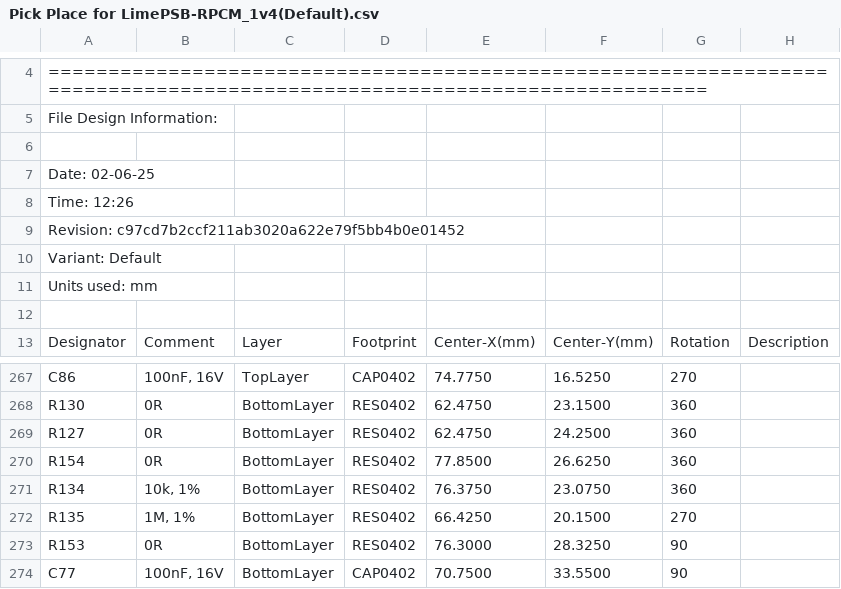
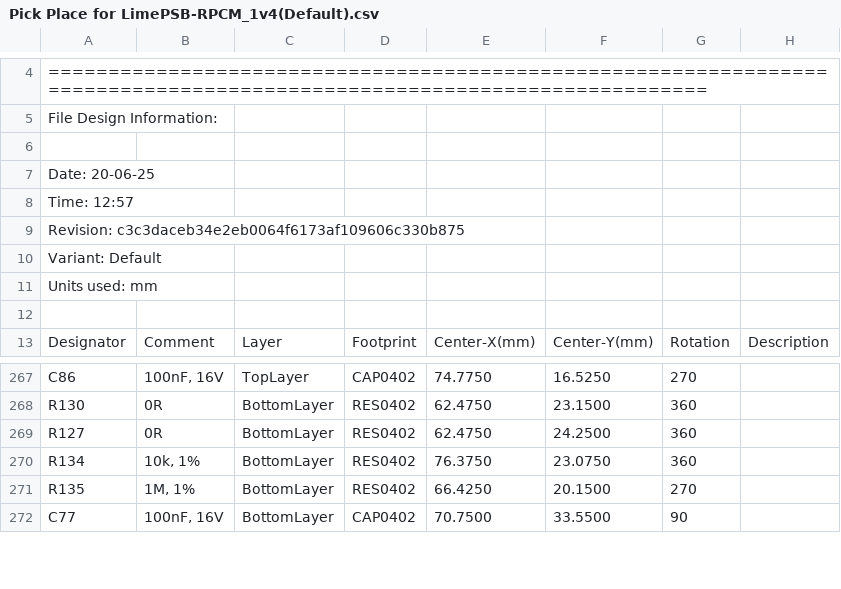
Before and after one commit to myriadrf/LimePSB-RPCM, a CSV file: hardware/1v4/Project Outputs for LimePSB-RPCM_1v4/Pick Place/Pick Place for LimePSB-RPCM_1v4(Default).csv, drawn as a sheet; only a part is shown, gaps mark what is left out.

Commit message:
LimePSB-RPCM_1v4(_DB)_DFMr2 generated
LimePSB-RPCM_1v4(_DB)_DFMr2:
 - Schematic changes:
	> Changed L2, L3 part number (wrong tolerance)
	> R153, R154 NF (disconnected USB hub SMBus from RPI_I2C0)
	> J3 - added additional info parameter and its value
	> Fixed DC barrel J50 part fields
 - PCB changes:
	> GND thermal pad added under miniPCIe on top soldermask and silkscreen
	> LED light pipe mounting hole radius reduced from 1.3 mm to 1 mm
 - DFM:
	> Schematic pdf generated
	> Gerber files and Drill files generated
	> BOM renamed to r2, skipping r1 name to match database
	> BOM updated - L2, L3 position P/N and info, removed R153, R154, J3 - added additional info parameter and its value
	> Pick and place files generated

```diff
--- a/hardware/1v4/Project Outputs for LimePSB-RPCM_1v4/Pick Place/Pick Place for LimePSB-RPCM_1v4(Default).csv
+++ b/hardware/1v4/Project Outputs for LimePSB-RPCM_1v4/Pick Place/Pick Place for LimePSB-RPCM_1v4(Default).csv
@@ -6,5 +6,5 @@ File Design Information:
 
-Date:       02-06-25
-Time:       12:26
-Revision:   c97cd7b2ccf211ab3020a622e79f5bb4b0e01452
+Date:       20-06-25
+Time:       12:57
+Revision:   c3c3daceb34e2eb0064f6173af109606c330b875
 Variant:    Default
@@ -269,6 +269,4 @@ Units used: mm
 "R127","0R","BottomLayer","RES0402","62.4750","24.2500","360",""
-"R154","0R","BottomLayer","RES0402","77.8500","26.6250","360",""
 "R134","10k, 1%","BottomLayer","RES0402","76.3750","23.0750","360",""
 "R135","1M, 1%","BottomLayer","RES0402","66.4250","20.1500","270",""
-"R153","0R","BottomLayer","RES0402","76.3000","28.3250","90",""
 "C77","100nF, 16V","BottomLayer","CAP0402","70.7500","33.5500","90",""
```
Also changed, not shown: 49 other files.
